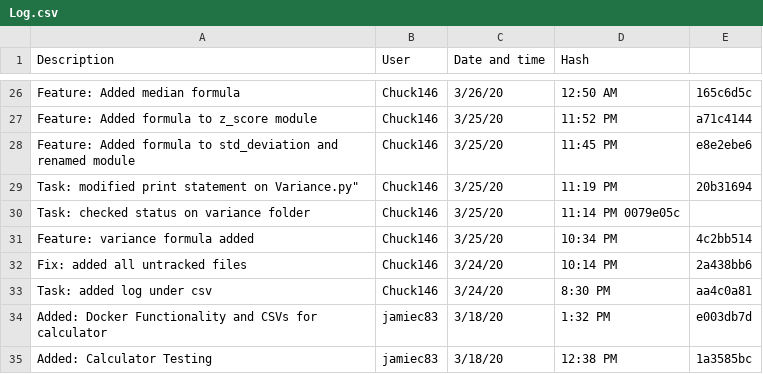
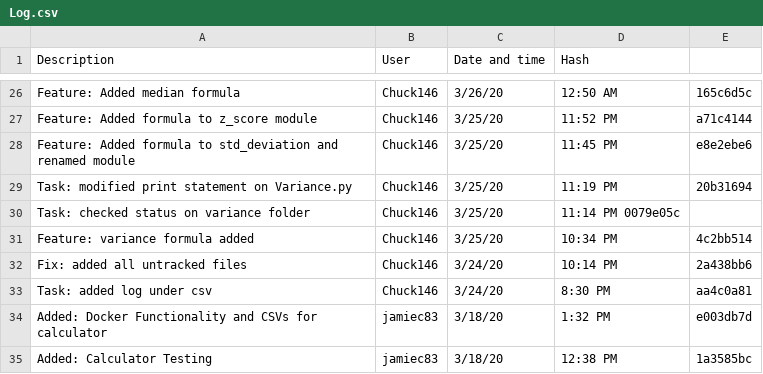
Before and after one commit to jamiec83/Stats-Calculator, a CSV file: CsvReader/Log.csv, drawn as a sheet; only a part is shown, gaps mark what is left out.

Commit message:
Updated: Log

```diff
--- a/CsvReader/Log.csv
+++ b/CsvReader/Log.csv
@@ -28,3 +28,3 @@ Feature: Added formula to z_score module, Chuck146, 3/25/20, 11:52 PM, a71c4144
 Feature: Added formula to std_deviation and renamed module, Chuck146, 3/25/20, 11:45 PM, e8e2ebe6
-Task: modified print statement on Variance.py", Chuck146, 3/25/20, 11:19 PM, 20b31694
+Task: modified print statement on Variance.py, Chuck146, 3/25/20, 11:19 PM, 20b31694
 Task: checked status on variance folder,Chuck146, 3/25/20, 11:14 PM 0079e05c
```
